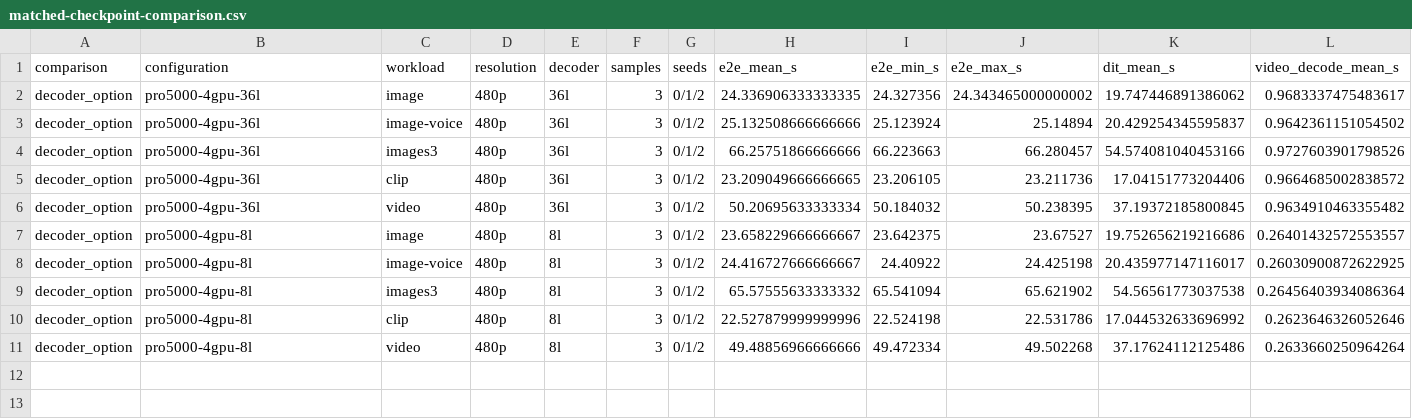
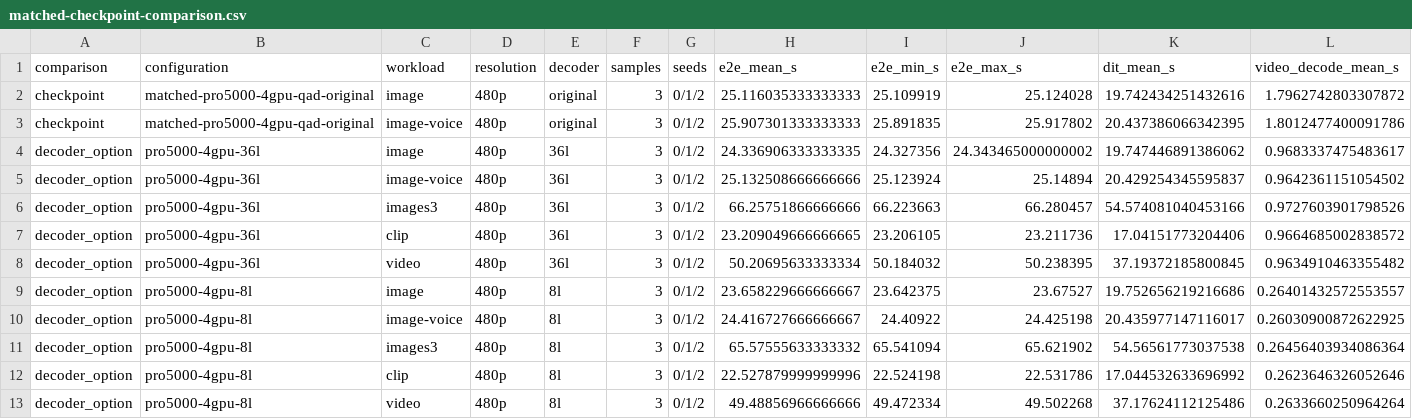
Before and after one commit to lishunyang12/fasth3-omni-evaluation-20261018, a CSV file: pro5000-4gpu/omni-local/matched-checkpoint-comparison.csv, drawn as a sheet; the diff names each change by its address in the sheet, - before the commit and + after, or states it on an @@ line.

Commit message:
Update PRO 5000 results (33/40 configurations)

```diff
--- a/pro5000-4gpu/omni-local/matched-checkpoint-comparison.csv
+++ b/pro5000-4gpu/omni-local/matched-checkpoint-comparison.csv
+row 2: checkpoint | matched-pro5000-4gpu-qad-original | image | 480p | original | 3 | 0/1/2 | 25.116035333333333 | 25.109919 | 25.124028 | 19.742434251432616 | 1.7962742803307872
+row 3: checkpoint | matched-pro5000-4gpu-qad-original | image-voice | 480p | original | 3 | 0/1/2 | 25.907301333333333 | 25.891835 | 25.917802 | 20.437386066342395 | 1.8012477400091786
```
Also changed, not shown: 3 other files.
